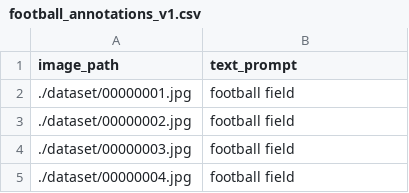
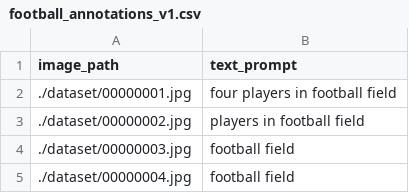
Before and after one commit to Bichen07/latent-code-inpainting, a CSV file: annotations/football_annotations_v1.csv, drawn as a sheet; only a part is shown.

Commit message:
改  football_annotations_v1.csv 成句子

```diff
--- a/annotations/football_annotations_v1.csv
+++ b/annotations/football_annotations_v1.csv
@@ -1,4 +1,4 @@
 image_path,text_prompt
-./dataset/00000001.jpg,football field
-./dataset/00000002.jpg,football field
+./dataset/00000001.jpg,"four players in football field"
+./dataset/00000002.jpg,"players in football field"
 ./dataset/00000003.jpg,football field
```
Also changed, not shown: 2 other files.
